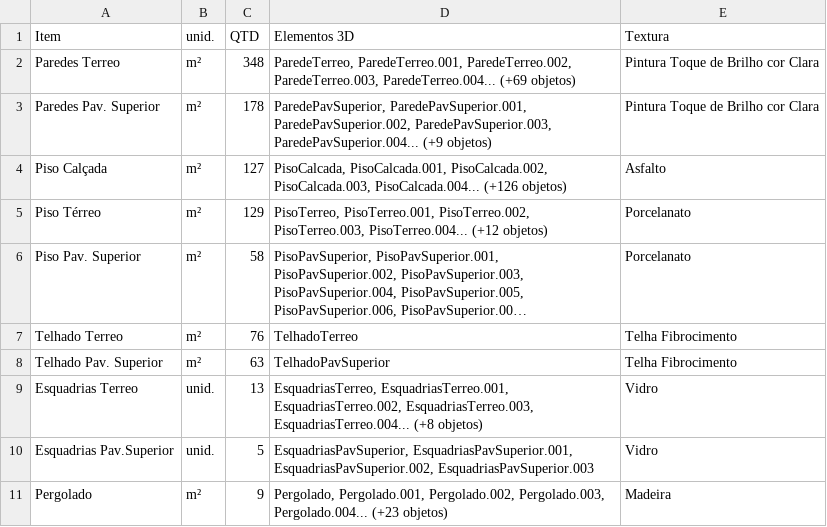
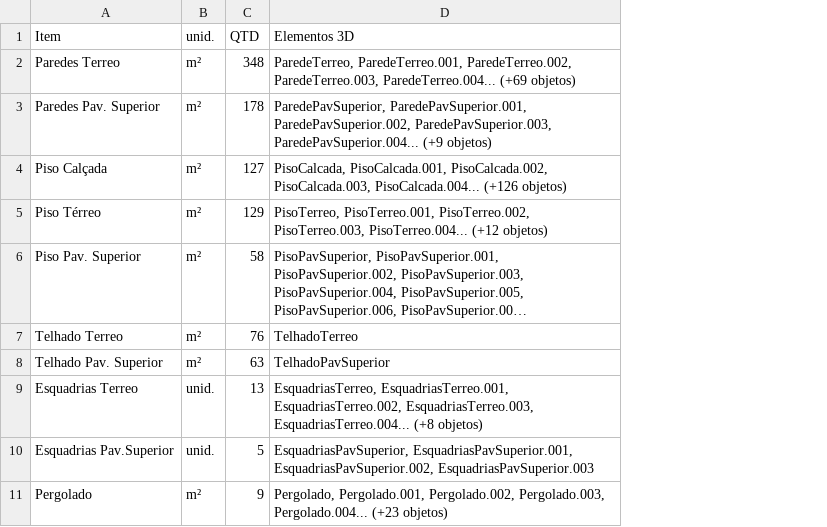
Before and after one commit to rodrigofblopes/PierLSF, a CSV file: public/Link.csv, drawn as a sheet; long unchanged cells end in …; the diff names each change by its address in the sheet, - before the commit and + after, or states it on an @@ line.

Commit message:
feat: Sistema completo de materiais 3D para Clinica UNIQUE
- Implementado sistema inteligente de detecção de materiais do Blender
- Adicionados materiais especializados: Madeira, Porcelanato, Vidro, Solo Orgânico, Papel Picado, Toque de Brilho
- Sistema de cores automático para elementos: paredes, pisos, telhados, esquadrias
- Piso podotátil amarelo para acessibilidade
- Elementos UNIQUE com acabamento dourado premium
- Interface com seleção/deseleção intuitiva por toggle
- Layout responsivo otimizado para mobile e desktop
- Cache busting automático para atualizações do GLB
- Iluminação balanceada que realça todos os materiais
- Visualizador 3D profissional completo

```diff
--- a/public/Link.csv
+++ b/public/Link.csv
-column E, rows 1-11: Textura | Pintura Toque de Brilho cor Clara | Pintura Toque de Brilho cor Clara | Asfalto | Porcelanato | Porcelanato | Telha Fibrocimento | Telha Fibrocimento | Vidro | Vidro | Madeira
```
Also changed, not shown: 6 other files.
